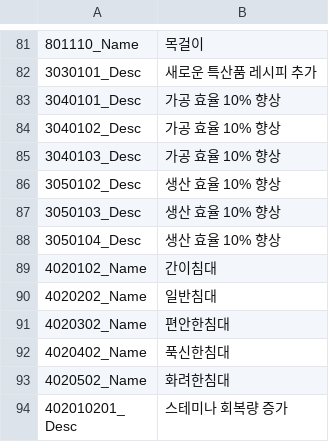
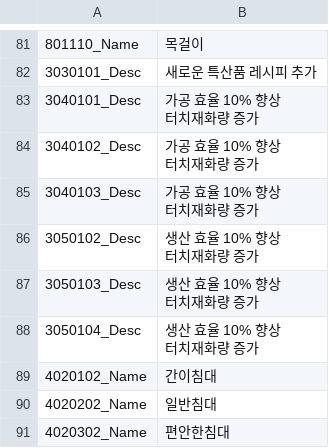
Before and after one commit to rlawlgns3433/MyUtopia, a CSV file: Assets/DataTables/StringTableKr.csv, drawn as a sheet; only a part is shown, gaps mark what is left out; the shorter side is filled out with more unchanged rows; ↵ is a line break in a cell; the diff names each change by its address in the sheet, - before the commit and + after, or states it on an @@ line.

```diff
--- a/Assets/DataTables/StringTableKr.csv
+++ b/Assets/DataTables/StringTableKr.csv
-B83:B85: 가공 효율 10% 향상
+B83:B85: 가공 효율 10% 향상 ↵ 터치재화량 증가
-B86:B88: 생산 효율 10% 향상
+B86:B88: 생산 효율 10% 향상 ↵ 터치재화량 증가
```
Also changed, not shown: Assets/DataTables/BuildingTable.csv, Assets/DataTables/RecipeTable.csv, 10 other files.
